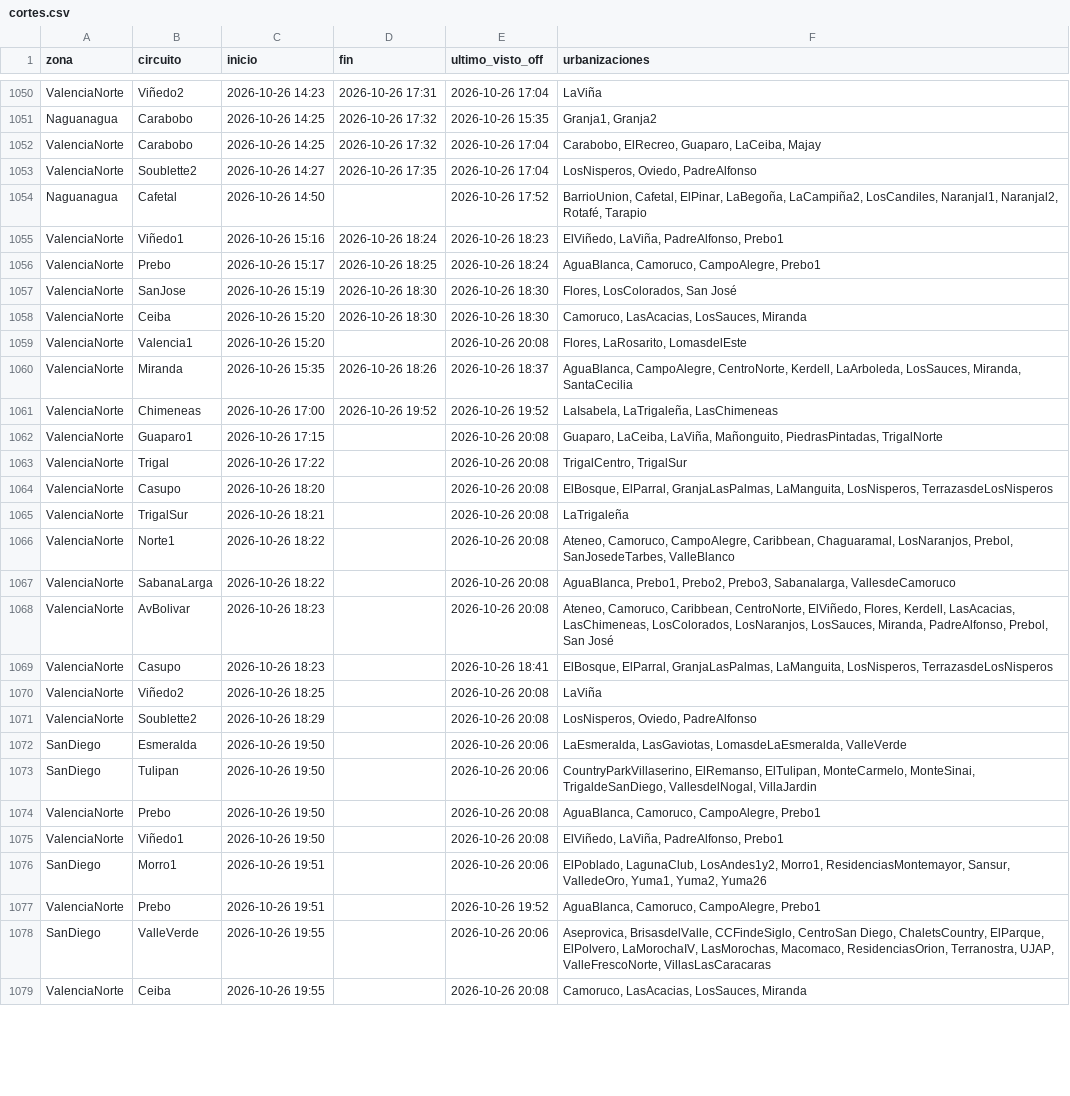
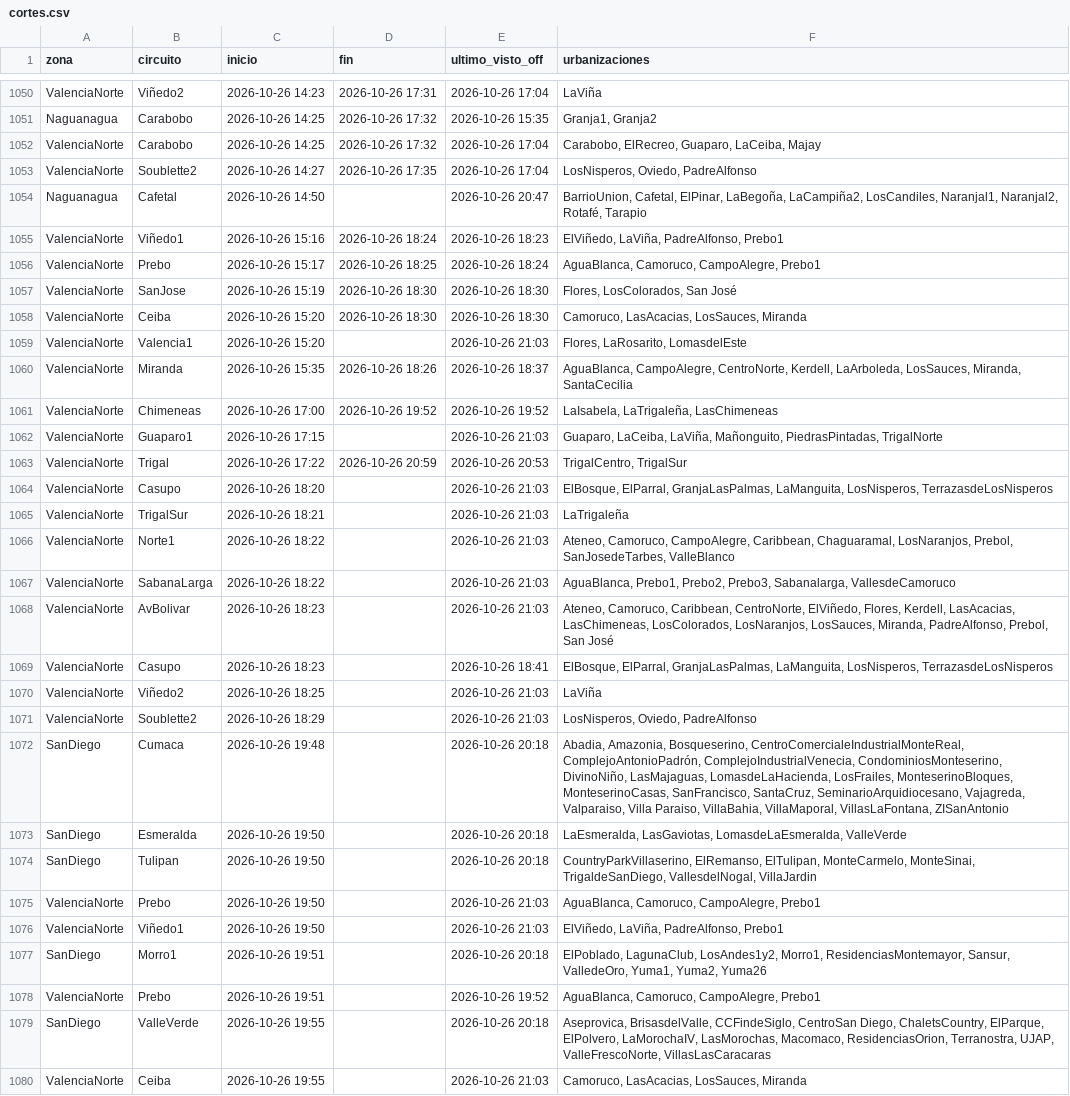
Before and after one commit to ricardotester12-glitch/cortes-luz-valencia, a CSV file: data/cortes.csv, drawn as a sheet; only a part is shown, gaps mark what is left out; addresses are those after the commit; the diff covers the shown part only; the diff names each change by its address in the sheet, - before the commit and + after, or states it on an @@ line.

```diff
--- a/data/cortes.csv
+++ b/data/cortes.csv
-E1054 (ultimo_visto_off): 2026-10-26 17:52
+E1054 (ultimo_visto_off): 2026-10-26 20:47
-E1059 (ultimo_visto_off): 2026-10-26 20:08
+E1059 (ultimo_visto_off): 2026-10-26 21:03
-E1062 (ultimo_visto_off): 2026-10-26 20:08
+E1062 (ultimo_visto_off): 2026-10-26 21:03
-D1063 (fin): (empty)
+D1063 (fin): 2026-10-26 20:59
-E1063 (ultimo_visto_off): 2026-10-26 20:08
+E1063 (ultimo_visto_off): 2026-10-26 20:53
-E1064:E1068 (ultimo_visto_off): 2026-10-26 20:08
+E1064:E1068 (ultimo_visto_off): 2026-10-26 21:03
-E1070:E1071 (ultimo_visto_off): 2026-10-26 20:08
+E1070:E1071 (ultimo_visto_off): 2026-10-26 21:03
+row 1072: SanDiego | Cumaca | 2026-10-26 19:48 |  | 2026-10-26 20:18 | Abadia, Amazonia, Bosqueserino, CentroComercialeIndustrialMonteReal, ComplejoAntonioPadrón, ComplejoIndustrialVenecia, CondominiosMonteserino, DivinoNiño, LasMajaguas, LomasdeLaHacienda, LosFrailes, MonteserinoBloques, MonteserinoCasas, SanFrancisco, SantaCruz, SeminarioArquidiocesano, Vajagreda, Valparaiso, Villa Paraiso, VillaBahia, VillaMaporal, VillasLaFontana, ZISanAntonio
-E1073:E1074 (ultimo_visto_off): 2026-10-26 20:06
+E1073:E1074 (ultimo_visto_off): 2026-10-26 20:18
-E1075:E1076 (ultimo_visto_off): 2026-10-26 20:08
+E1075:E1076 (ultimo_visto_off): 2026-10-26 21:03
-E1077 (ultimo_visto_off): 2026-10-26 20:06
+E1077 (ultimo_visto_off): 2026-10-26 20:18
-E1079 (ultimo_visto_off): 2026-10-26 20:06
+E1079 (ultimo_visto_off): 2026-10-26 20:18
-E1080 (ultimo_visto_off): 2026-10-26 20:08
+E1080 (ultimo_visto_off): 2026-10-26 21:03
```
Also changed, not shown: 3 added rows and 3 edited cells elsewhere in this file, data/reportes.csv, 1 other file.
